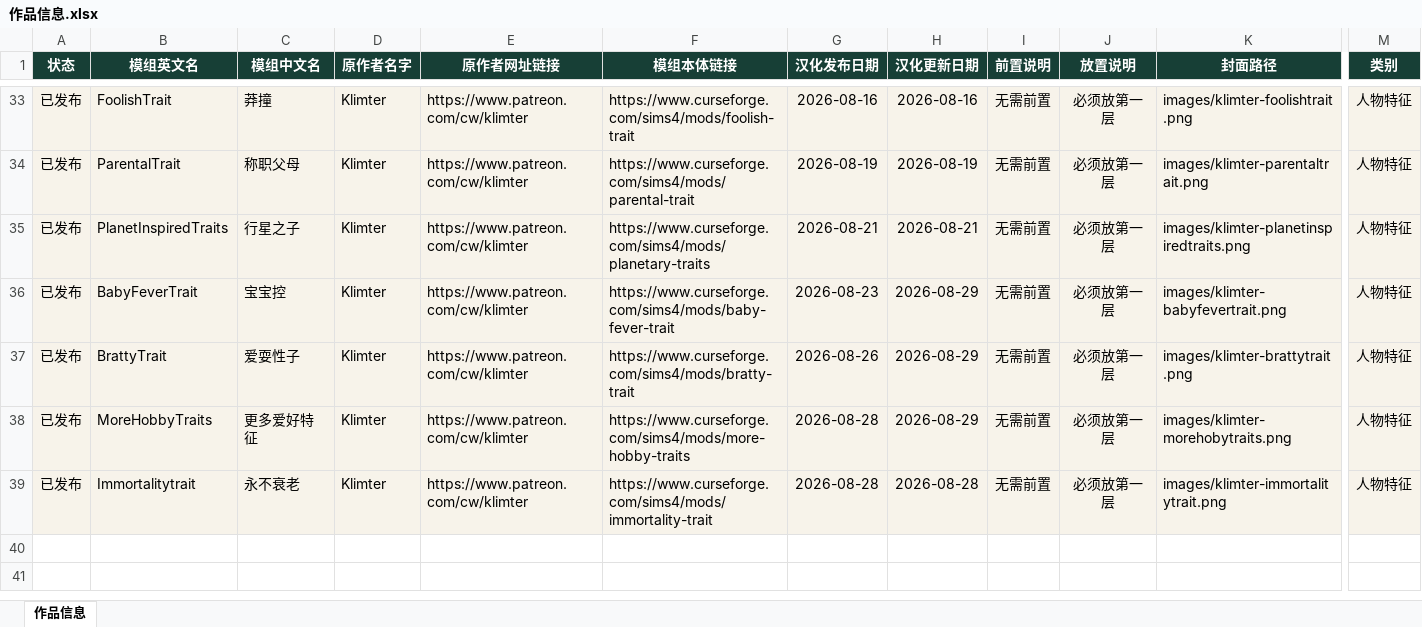
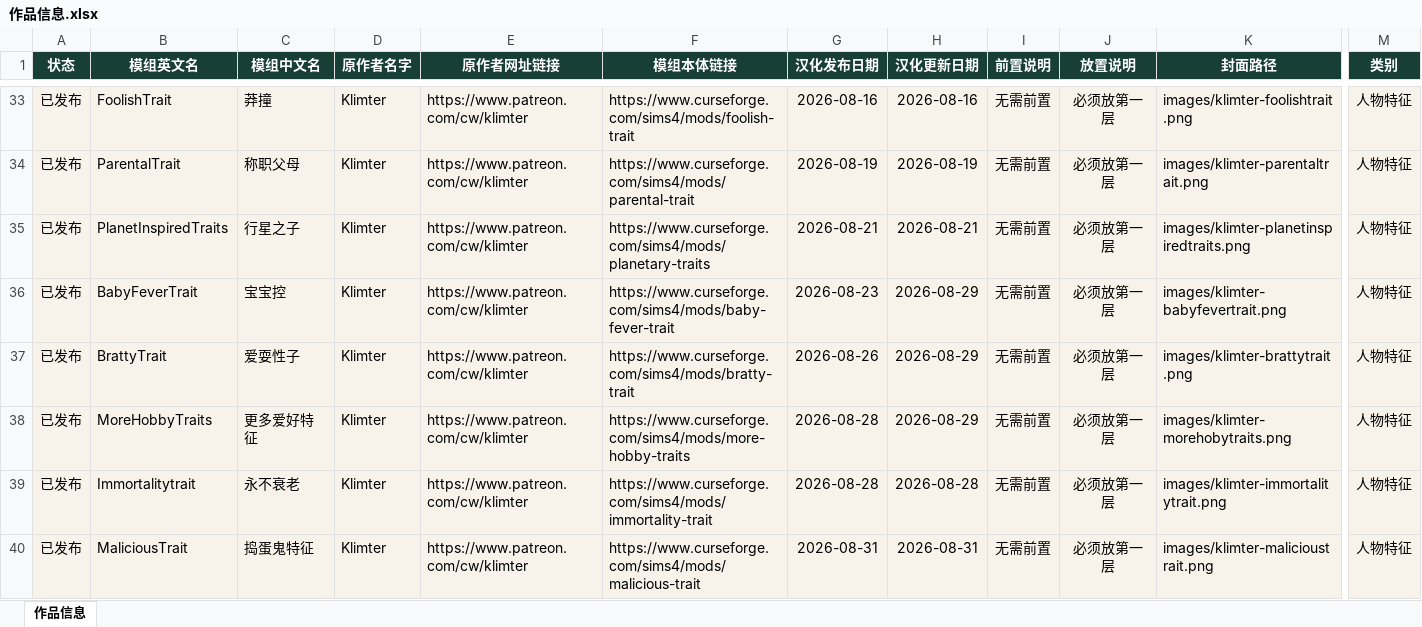
Before and after one commit to niuai-ui/qiuqiu-portfolio, an Excel workbook: 作品信息.xlsx, sheet 作品信息, drawn as a sheet; only a part is shown, gaps mark what is left out; values as stored, in another font and other column widths than the file's, no borders; table styles not drawn; rows hold the shown columns only; the diff names each change by its address in the sheet, - before the commit and + after, or states it on an @@ line.

Commit message:
新增 Klimter - MaliciousTrait 捣蛋鬼特征 模组并发布

```diff
--- a/作品信息.xlsx (sheet 作品信息)
+++ b/作品信息.xlsx (sheet 作品信息)
+row 40: 已发布 | MaliciousTrait | 捣蛋鬼特征 | Klimter | https://www.patreon.com/cw/klimter | https://www.curseforge.com/sims4/mods/malicious-trait | 2026-08-31 | 2026-08-31 | 无需前置 | 必须放第一层 | images/klimter-malicioustrait.png | 人物特征
```
Also changed, not shown: 1 other file.
